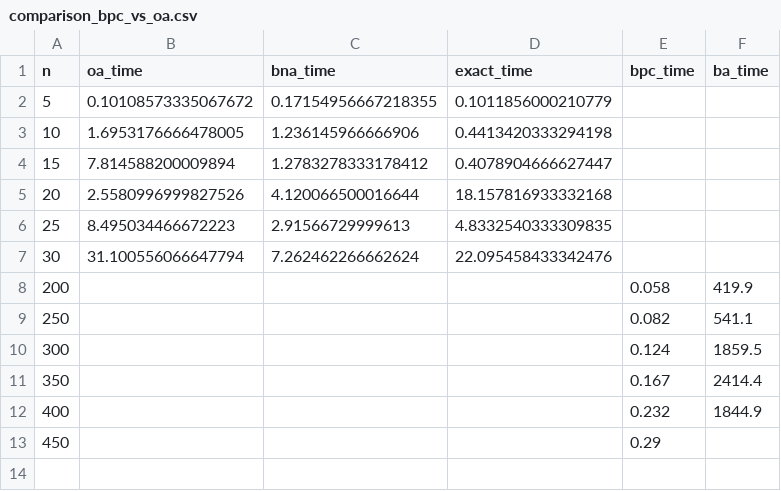
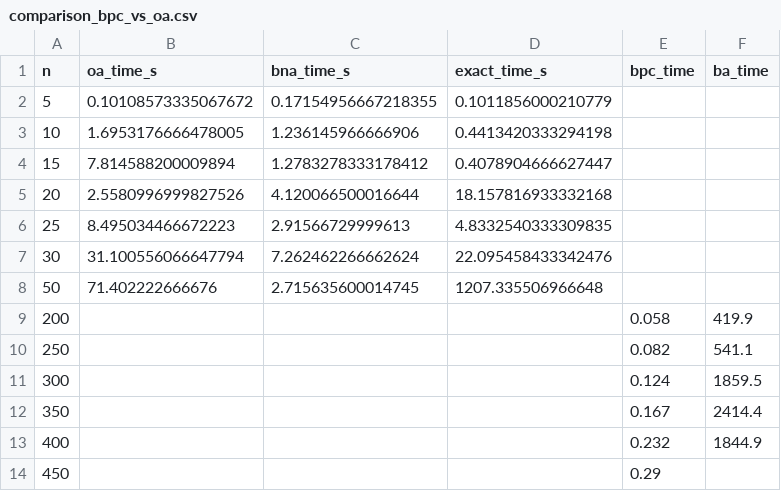
Before and after one commit to annaostrowska03/wta-optimization, a CSV file: results/comparison_bpc_vs_oa.csv, drawn as a sheet.

```diff
--- a/results/comparison_bpc_vs_oa.csv
+++ b/results/comparison_bpc_vs_oa.csv
@@ -1,2 +1,2 @@
-n,oa_time,bna_time,exact_time,bpc_time,ba_time
+n,oa_time_s,bna_time_s,exact_time_s,bpc_time,ba_time
 5,0.10108573335067672,0.17154956667218355,0.1011856000210779,,
@@ -7,2 +7,3 @@ n,oa_time,bna_time,exact_time,bpc_time,ba_time
 30,31.100556066647794,7.262462266662624,22.095458433342476,,
+50,71.402222666676,2.715635600014745,1207.335506966648,,
 200,,,,0.058,419.9
```
Also changed, not shown: results/benchmark_bertsimas.csv, 8 other files.
